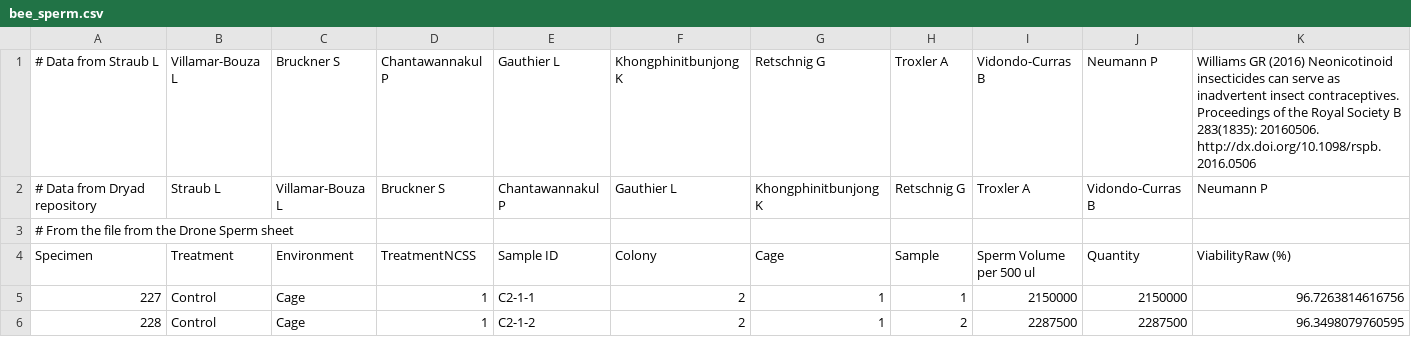
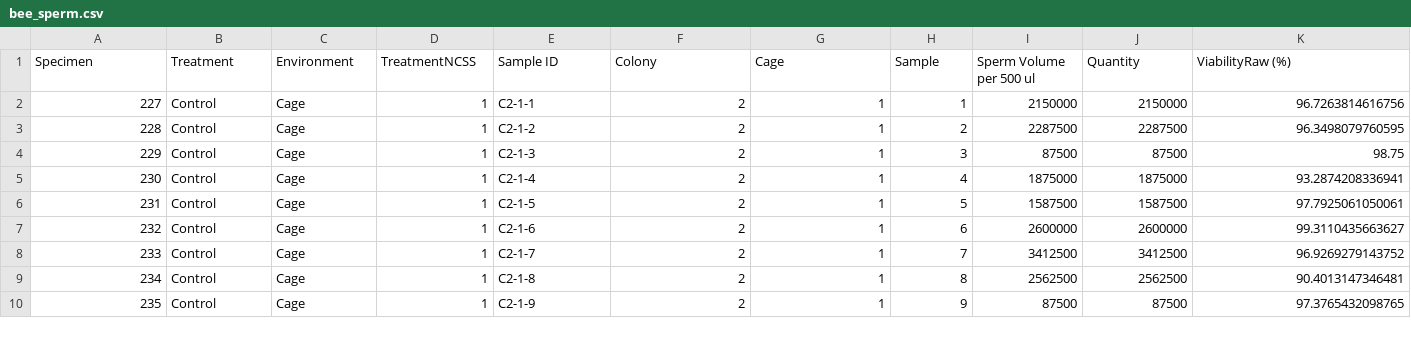
Before and after one commit to mattbertens/DataCamp_files, a CSV file: bee_sperm.csv, drawn as a sheet; only a part is shown; the shorter side is filled out with more unchanged rows; rows hold the shown columns only; the diff names each change by its address in the sheet, - before the commit and + after, or states it on an @@ line.

Commit message:
Update bee_sperm.csv

```diff
--- a/bee_sperm.csv
+++ b/bee_sperm.csv
-row 1: # Data from Straub L | Villamar-Bouza L | Bruckner S | Chantawannakul P | Gauthier L | Khongphinitbunjong K | Retschnig G | Troxler A | Vidondo-Curras B | Neumann P | Williams GR (2016) Neonicotinoid insecticides can serve as inadvertent insect contraceptives. Proceedings of the Royal Society B 283(1835): 20160506. http://dx.doi.org/10.1098/rspb.2016.0506
-row 2: # Data from Dryad repository | Straub L | Villamar-Bouza L | Bruckner S | Chantawannakul P | Gauthier L | Khongphinitbunjong K | Retschnig G | Troxler A | Vidondo-Curras B | Neumann P
-row 3: # From the file from the Drone Sperm sheet
```
